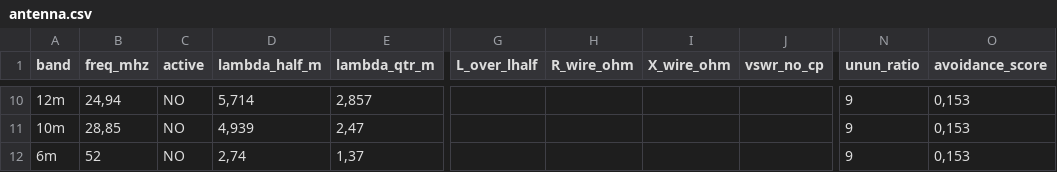
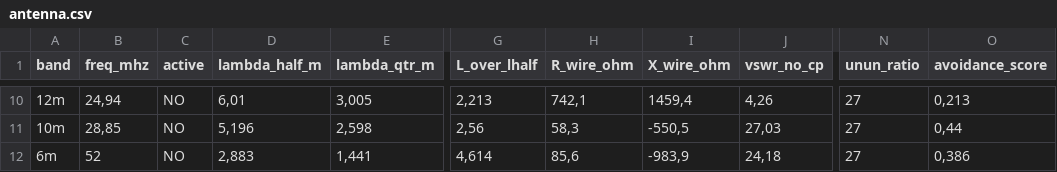
Before and after one commit to hiperiondev/Long_Wire_Antenna, a CSV file: example_data/antenna.csv, drawn as a sheet; only a part is shown, gaps mark what is left out; the diff covers the shown part only; the diff names each change by its address in the sheet, - before the commit and + after, or states it on an @@ line.

```diff
--- a/example_data/antenna.csv
+++ b/example_data/antenna.csv
-D10 (lambda_half_m): 5,714
+D10 (lambda_half_m): 6,01
-E10 (lambda_qtr_m): 2,857
+E10 (lambda_qtr_m): 3,005
-G10 (L_over_lhalf): (empty)
+G10 (L_over_lhalf): 2,213
-H10 (R_wire_ohm): (empty)
+H10 (R_wire_ohm): 742,1
-I10 (X_wire_ohm): (empty)
+I10 (X_wire_ohm): 1459,4
-J10 (vswr_no_cp): (empty)
+J10 (vswr_no_cp): 4,26
-N10:N12 (unun_ratio): 9
+N10:N12 (unun_ratio): 27
-O10 (avoidance_score): 0,153
+O10 (avoidance_score): 0,213
-D11 (lambda_half_m): 4,939
+D11 (lambda_half_m): 5,196
-E11 (lambda_qtr_m): 2,47
+E11 (lambda_qtr_m): 2,598
-G11 (L_over_lhalf): (empty)
+G11 (L_over_lhalf): 2,56
-H11 (R_wire_ohm): (empty)
+H11 (R_wire_ohm): 58,3
-I11 (X_wire_ohm): (empty)
+I11 (X_wire_ohm): -550,5
-J11 (vswr_no_cp): (empty)
+J11 (vswr_no_cp): 27,03
-O11 (avoidance_score): 0,153
+O11 (avoidance_score): 0,44
-D12 (lambda_half_m): 2,74
+D12 (lambda_half_m): 2,883
-E12 (lambda_qtr_m): 1,37
+E12 (lambda_qtr_m): 1,441
-G12 (L_over_lhalf): (empty)
+G12 (L_over_lhalf): 4,614
-H12 (R_wire_ohm): (empty)
+H12 (R_wire_ohm): 85,6
-I12 (X_wire_ohm): (empty)
+I12 (X_wire_ohm): -983,9
-J12 (vswr_no_cp): (empty)
+J12 (vswr_no_cp): 24,18
-O12 (avoidance_score): 0,153
+O12 (avoidance_score): 0,386
```
Also changed, not shown: 68 edited cells elsewhere in this file, 4 other files.
